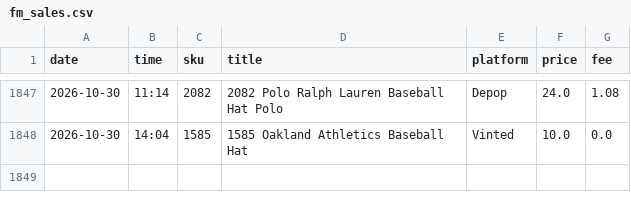
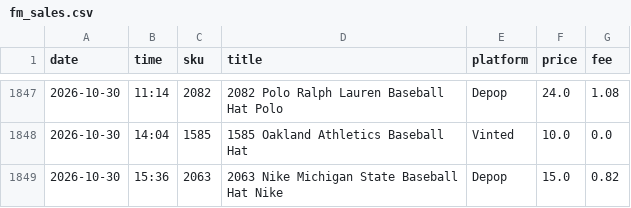
Before and after one commit to notanotherwholesale-sudo/fm-sales-tracker, a CSV file: fm_sales.csv, drawn as a sheet; only a part is shown, gaps mark what is left out; the diff names each change by its address in the sheet, - before the commit and + after, or states it on an @@ line.

```diff
--- a/fm_sales.csv
+++ b/fm_sales.csv
+row 1849: 2026-10-30 | 15:36 | 2063 | 2063 Nike Michigan State Baseball Hat Nike | Depop | 15.0 | 0.82
```
Also changed, not shown: delist_queue.csv, 2 other files.
